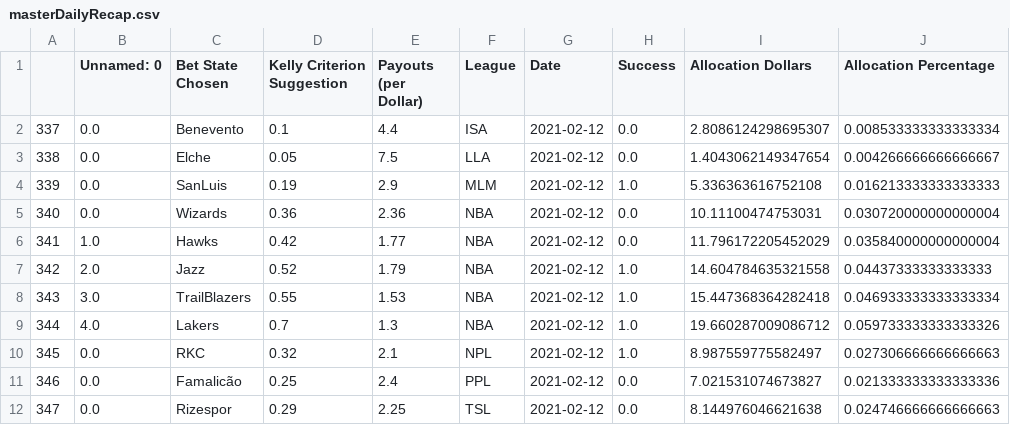
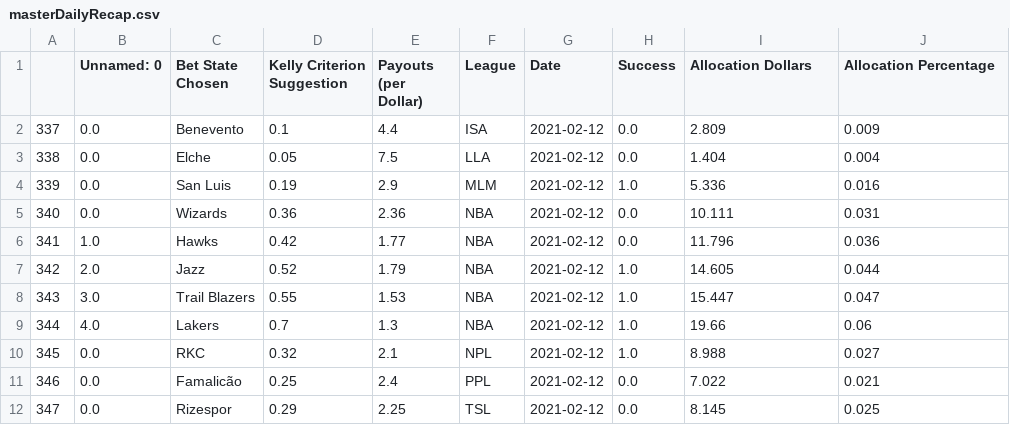
Before and after one commit to axz2000/sportsbook, a CSV file: BETATest/masterDailyRecap.csv, drawn as a sheet.

```diff
--- a/BETATest/masterDailyRecap.csv
+++ b/BETATest/masterDailyRecap.csv
@@ -1,12 +1,12 @@
 ,Unnamed: 0,Bet State Chosen,Kelly Criterion Suggestion,Payouts (per Dollar),League,Date,Success,Allocation Dollars,Allocation Percentage
-337,0.0,Benevento,0.1,4.4,ISA,2021-02-12,0.0,2.8086124298695307,0.008533333333333334
-338,0.0,Elche,0.05,7.5,LLA,2021-02-12,0.0,1.4043062149347654,0.004266666666666667
-339,0.0,SanLuis,0.19,2.9,MLM,2021-02-12,1.0,5.336363616752108,0.016213333333333333
-340,0.0,Wizards,0.36,2.36,NBA,2021-02-12,0.0,10.11100474753031,0.030720000000000004
-341,1.0,Hawks,0.42,1.77,NBA,2021-02-12,0.0,11.796172205452029,0.035840000000000004
-342,2.0,Jazz,0.52,1.79,NBA,2021-02-12,1.0,14.604784635321558,0.04437333333333333
-343,3.0,TrailBlazers,0.55,1.53,NBA,2021-02-12,1.0,15.447368364282418,0.046933333333333334
-344,4.0,Lakers,0.7,1.3,NBA,2021-02-12,1.0,19.660287009086712,0.059733333333333326
-345,0.0,RKC,0.32,2.1,NPL,2021-02-12,1.0,8.987559775582497,0.027306666666666663
-346,0.0,Famalicão,0.25,2.4,PPL,2021-02-12,0.0,7.021531074673827,0.021333333333333336
-347,0.0,Rizespor,0.29,2.25,TSL,2021-02-12,0.0,8.144976046621638,0.024746666666666663
+337,0.0,Benevento,0.1,4.4,ISA,2021-02-12,0.0,2.809,0.009
+338,0.0,Elche,0.05,7.5,LLA,2021-02-12,0.0,1.404,0.004
+339,0.0,San Luis,0.19,2.9,MLM,2021-02-12,1.0,5.336,0.016
+340,0.0,Wizards,0.36,2.36,NBA,2021-02-12,0.0,10.111,0.031
+341,1.0,Hawks,0.42,1.77,NBA,2021-02-12,0.0,11.796,0.036
+342,2.0,Jazz,0.52,1.79,NBA,2021-02-12,1.0,14.605,0.044
+343,3.0,Trail Blazers,0.55,1.53,NBA,2021-02-12,1.0,15.447,0.047
+344,4.0,Lakers,0.7,1.3,NBA,2021-02-12,1.0,19.66,0.06
+345,0.0,RKC,0.32,2.1,NPL,2021-02-12,1.0,8.988,0.027
+346,0.0,Famalicão,0.25,2.4,PPL,2021-02-12,0.0,7.022,0.021
+347,0.0,Rizespor,0.29,2.25,TSL,2021-02-12,0.0,8.145,0.025
```
Also changed, not shown: BETATest/masterDaily.csv, BETATest/masterPush.csv, 1 other file.
